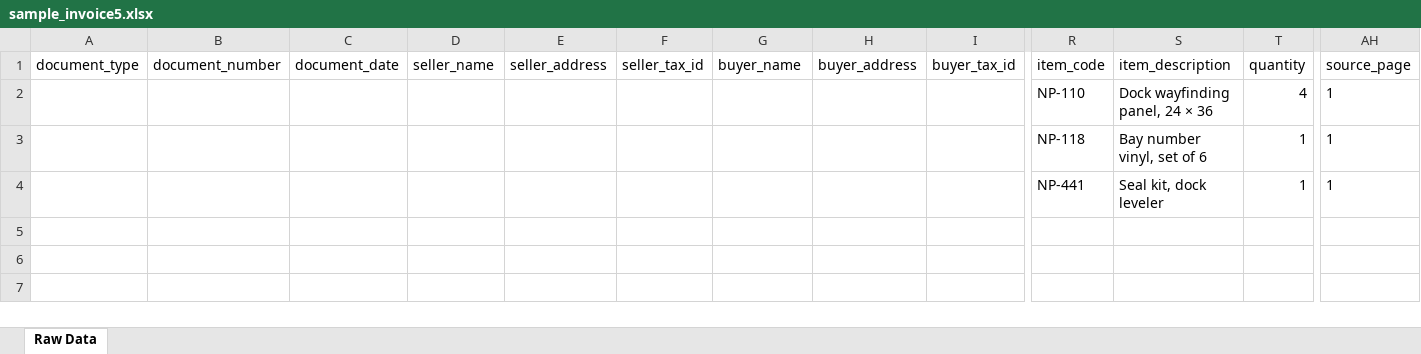
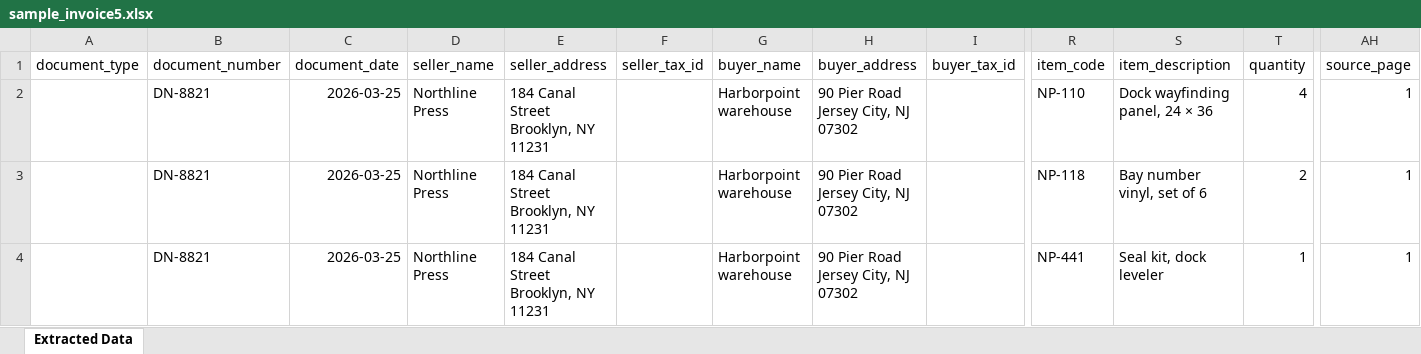
Before and after one commit to koushikkumar2004/document-to-excel-pipeline, an Excel workbook: test_files/sample_invoice5.xlsx, sheet Extracted Data, drawn as a sheet; only a part is shown, gaps mark what is left out; values as stored, in another font and other column widths than the file's, no borders; removed rows and columns are numbered as before the commit, all else as after; rows hold the shown columns only; ↵ is a line break in a cell; the diff names each change by its address in the sheet, - before the commit and + after, or states it on an @@ line.

```diff
--- a/test_files/sample_invoice5.xlsx (sheet Extracted Data)
+++ b/test_files/sample_invoice5.xlsx (sheet Extracted Data)
-sheet tab: Raw Data
+sheet tab: Extracted Data
-row 2:  |  |  |  |  |  |  |  |  | NP-110 | Dock wayfinding panel, 24 × 36 | 4 | 1
-row 3:  |  |  |  |  |  |  |  |  | NP-118 | Bay number vinyl, set of 6 | 1 | 1
-row 4:  |  |  |  |  |  |  |  |  | NP-441 | Seal kit, dock leveler | 1 | 1
+row 2:  | DN-8821 | 2026-03-25 | Northline Press | 184 Canal Street ↵ Brooklyn, NY 11231 |  | Harborpoint warehouse | 90 Pier Road ↵ Jersey City, NJ 07302 |  | NP-110 | Dock wayfinding panel, 24 × 36 | 4 | 1
+row 3:  | DN-8821 | 2026-03-25 | Northline Press | 184 Canal Street ↵ Brooklyn, NY 11231 |  | Harborpoint warehouse | 90 Pier Road ↵ Jersey City, NJ 07302 |  | NP-118 | Bay number vinyl, set of 6 | 2 | 1
+row 4:  | DN-8821 | 2026-03-25 | Northline Press | 184 Canal Street ↵ Brooklyn, NY 11231 |  | Harborpoint warehouse | 90 Pier Road ↵ Jersey City, NJ 07302 |  | NP-441 | Seal kit, dock leveler | 1 | 1
```
Also changed, not shown: test_files/sample_invoice.xlsx, test_files/sample_invoice13.xlsx, 38 other files.
